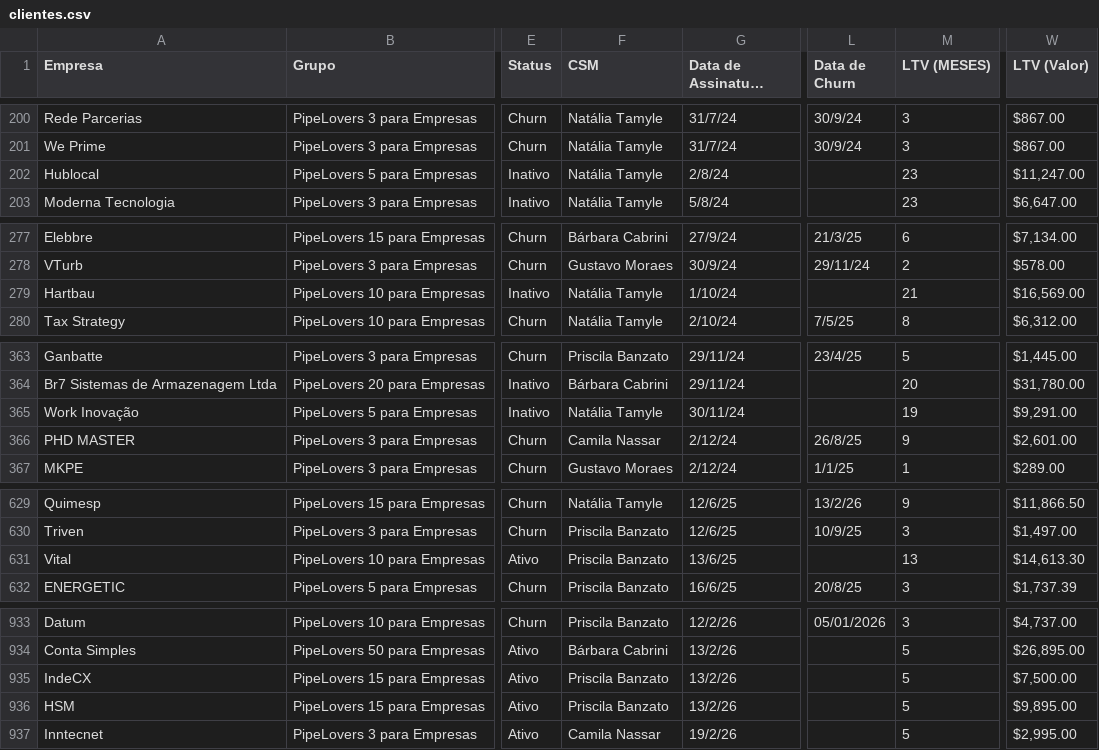
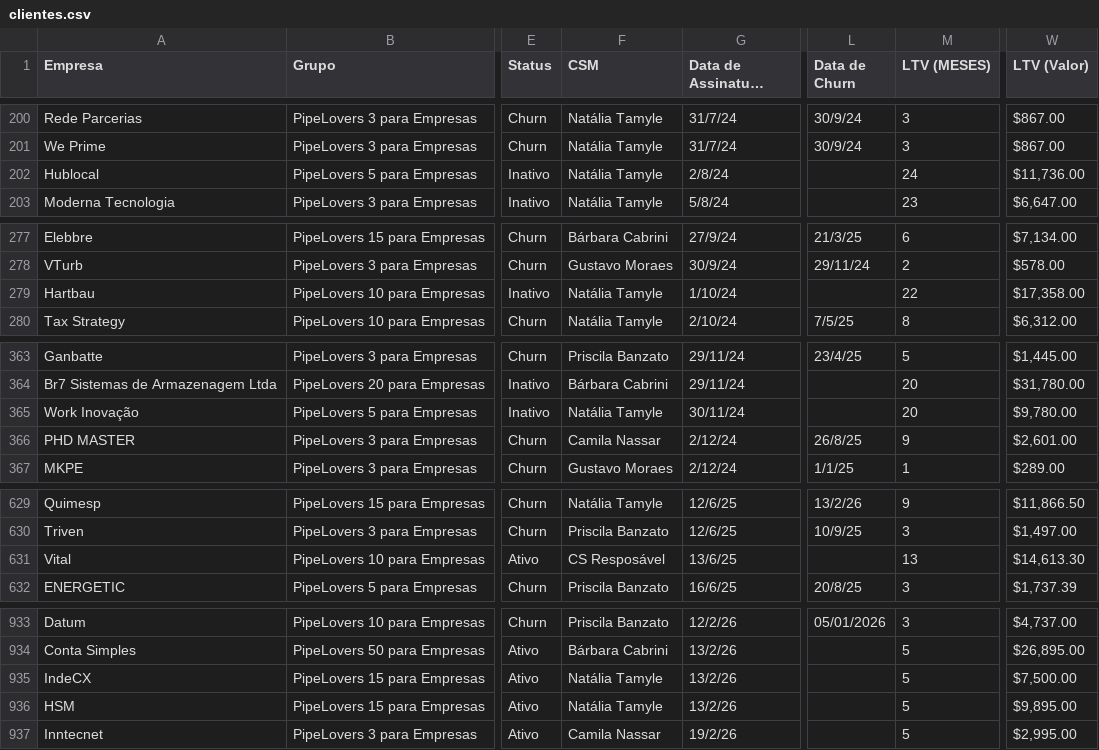
Before and after one commit to guiweissbock-cpu/reimplantacao-pipe, a CSV file: clientes.csv, drawn as a sheet; only a part is shown, gaps mark what is left out; long unchanged cells end in …; the diff covers the shown part only; the diff names each change by its address in the sheet, - before the commit and + after, or states it on an @@ line.

```diff
--- a/clientes.csv
+++ b/clientes.csv
-M202 (LTV (MESES)): 23
+M202 (LTV (MESES)): 24
-W202 (LTV (Valor)): $11,247.00
+W202 (LTV (Valor)): $11,736.00
-M279 (LTV (MESES)): 21
+M279 (LTV (MESES)): 22
-W279 (LTV (Valor)): $16,569.00
+W279 (LTV (Valor)): $17,358.00
-M365 (LTV (MESES)): 19
+M365 (LTV (MESES)): 20
-W365 (LTV (Valor)): $9,291.00
+W365 (LTV (Valor)): $9,780.00
-F631 (CSM): Priscila Banzato
+F631 (CSM): CS Resposável
-F935:F936 (CSM): Priscila Banzato
+F935:F936 (CSM): Natália Tamyle
```
Also changed, not shown: 47 edited cells elsewhere in this file, 3 other files.
